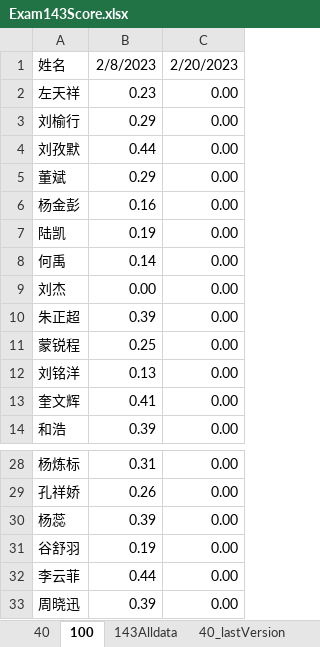
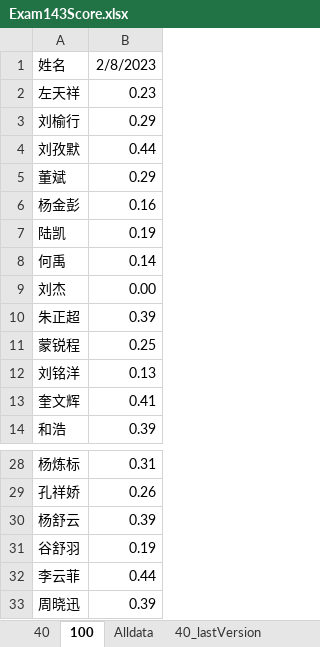
Before and after one commit to MuRongxin/MathTech, an Excel workbook: Exam143Score.xlsx, sheet 100, drawn as a sheet; only a part is shown, gaps mark what is left out; values as stored, in another font and other column widths than the file's, no borders; the diff names each change by its address in the sheet, - before the commit and + after, or states it on an @@ line.

```diff
--- a/Exam143Score.xlsx (sheet 100)
+++ b/Exam143Score.xlsx (sheet 100)
-sheet tab: 143Alldata
+sheet tab: Alldata
-column C, rows 1-14: 2/20/2023 | 0.00 | 0.00 | 0.00 | 0.00 | 0.00 | 0.00 | 0.00 | 0.00 | 0.00 | 0.00 | 0.00 | 0.00 | 0.00; rows 28-33: all 0.00
-A30: 杨蕊
+A30: 杨舒云
```
Also changed, not shown: sheet Alldata, sheet 40, Auxiliary tool/bin/Debug/Exam143Score.xlsx, Auxiliary tool/bin/Debug/Exam145Score.xlsx, 6 other files.
